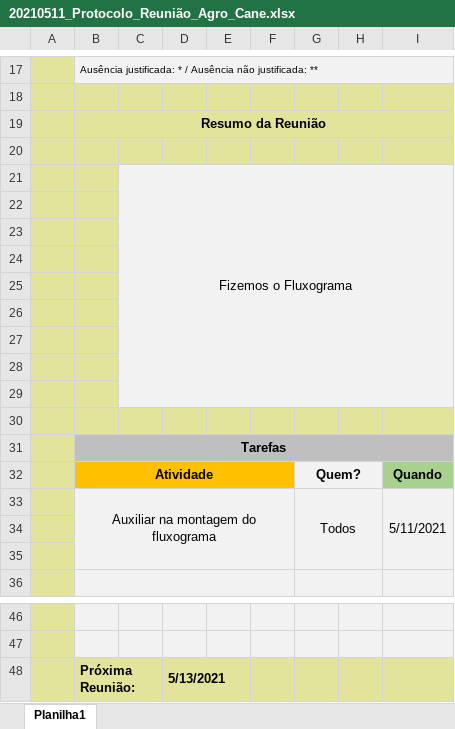
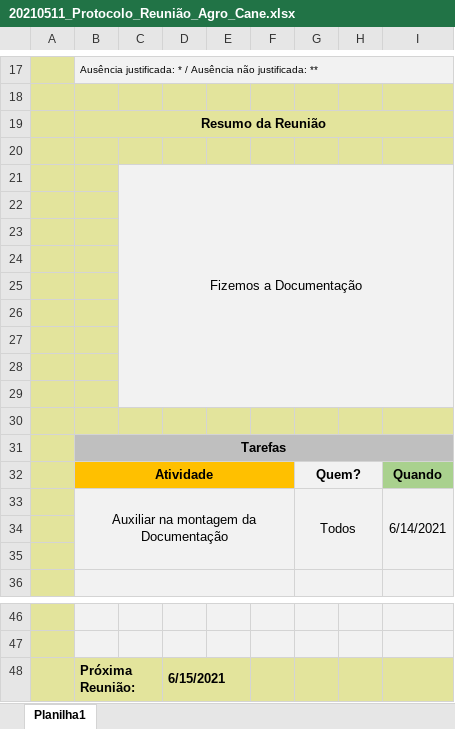
Before and after one commit to CoelhoRafael/Agro-Cane---Sprint-2, an Excel workbook: Agro Cane/ATA's/Reuniões da 3ª SPRINT/20210511_Protocolo_Reunião_Agro_Cane.xlsx, sheet Planilha1, drawn as a sheet; only a part is shown, gaps mark what is left out; values as stored, in another font and other column widths than the file's, no borders; charts and pictures not drawn; the diff names each change by its address in the sheet, - before the commit and + after, or states it on an @@ line.

```diff
--- a/Agro Cane/ATA's/Reuniões da 3ª SPRINT/20210511_Protocolo_Reunião_Agro_Cane.xlsx (sheet Planilha1)
+++ b/Agro Cane/ATA's/Reuniões da 3ª SPRINT/20210511_Protocolo_Reunião_Agro_Cane.xlsx (sheet Planilha1)
-C21: Fizemos o Fluxograma
+C21: Fizemos a Documentação
-B33: Auxiliar na montagem do fluxograma
+B33: Auxiliar na montagem da Documentação
-I33: 5/11/2021
+I33: 6/14/2021
-D48: 5/13/2021
+D48: 6/15/2021
```
Also changed, not shown: charts or pictures, 4 other files.
